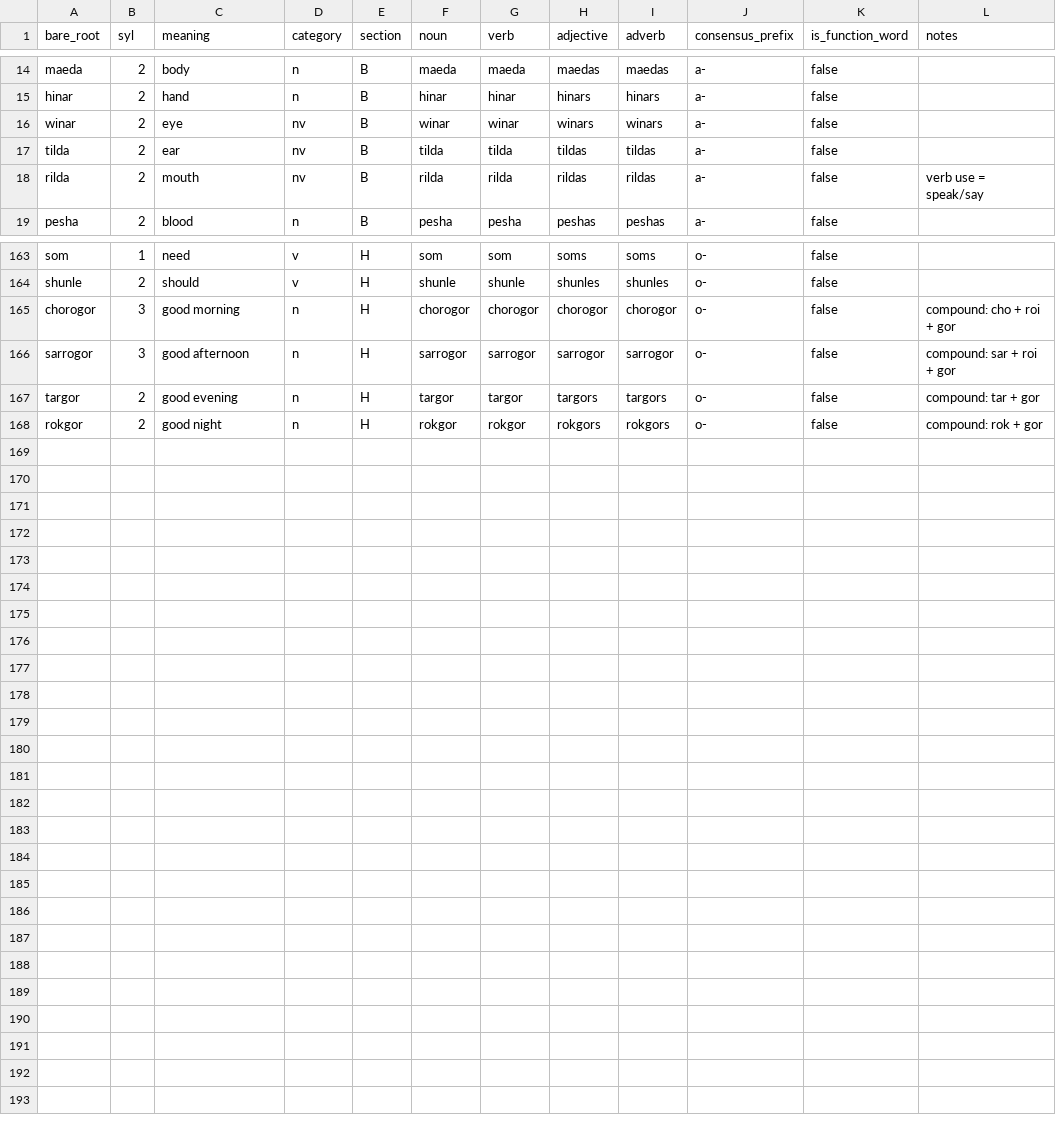
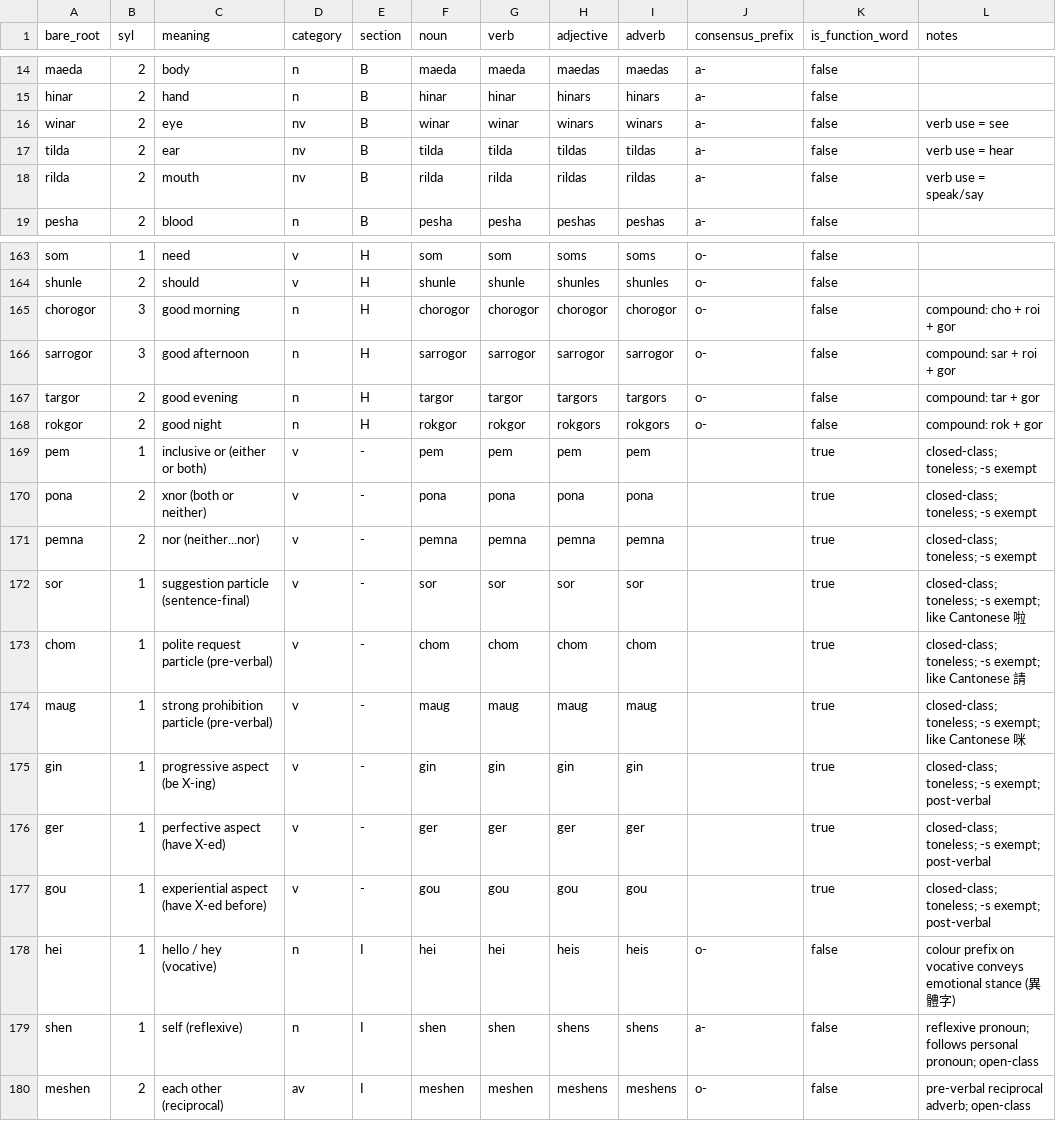
Before and after one commit to AuTomatoc-Ti/kilor, a CSV file: lexicon.csv, drawn as a sheet; only a part is shown, gaps mark what is left out.

Commit message:
adding aspect and imperatives

```diff
--- a/lexicon.csv
+++ b/lexicon.csv
@@ -15,4 +15,4 @@ maeda,2,body,n,B,maeda,maeda,maedas,maedas,a-,false,
 hinar,2,hand,n,B,hinar,hinar,hinars,hinars,a-,false,
-winar,2,eye,nv,B,winar,winar,winars,winars,a-,false,
-tilda,2,ear,nv,B,tilda,tilda,tildas,tildas,a-,false,
+winar,2,eye,nv,B,winar,winar,winars,winars,a-,false,verb use = see
+tilda,2,ear,nv,B,tilda,tilda,tildas,tildas,a-,false,verb use = hear
 rilda,2,mouth,nv,B,rilda,rilda,rildas,rildas,a-,false,verb use = speak/say
@@ -168 +168,13 @@ targor,2,good evening,n,H,targor,targor,targors,targors,o-,false,compound: tar +
 rokgor,2,good night,n,H,rokgor,rokgor,rokgors,rokgors,o-,false,compound: rok + gor
+pem,1,inclusive or (either or both),v,-,pem,pem,pem,pem,,true,closed-class; toneless; -s exempt
+pona,2,xnor (both or neither),v,-,pona,pona,pona,pona,,true,closed-class; toneless; -s exempt
+pemna,2,nor (neither...nor),v,-,pemna,pemna,pemna,pemna,,true,closed-class; toneless; -s exempt
+sor,1,suggestion particle (sentence-final),v,-,sor,sor,sor,sor,,true,closed-class; toneless; -s exempt; like Cantonese 啦
+chom,1,polite request particle (pre-verbal),v,-,chom,chom,chom,chom,,true,closed-class; toneless; -s exempt; like Cantonese 請
+maug,1,strong prohibition particle (pre-verbal),v,-,maug,maug,maug,maug,,true,closed-class; toneless; -s exempt; like Cantonese 咪
+gin,1,progressive aspect (be X-ing),v,-,gin,gin,gin,gin,,true,closed-class; toneless; -s exempt; post-verbal
+ger,1,perfective aspect (have X-ed),v,-,ger,ger,ger,ger,,true,closed-class; toneless; -s exempt; post-verbal
+gou,1,experiential aspect (have X-ed before),v,-,gou,gou,gou,gou,,true,closed-class; toneless; -s exempt; post-verbal
+hei,1,hello / hey (vocative),n,I,hei,hei,heis,heis,o-,false,colour prefix on vocative conveys emotional stance (異體字)
+shen,1,self (reflexive),n,I,shen,shen,shens,shens,a-,false,reflexive pronoun; follows personal pronoun; open-class
+meshen,2,each other (reciprocal),av,I,meshen,meshen,meshens,meshens,o-,false,pre-verbal reciprocal adverb; open-class
```
Also changed, not shown: 11 other files.
